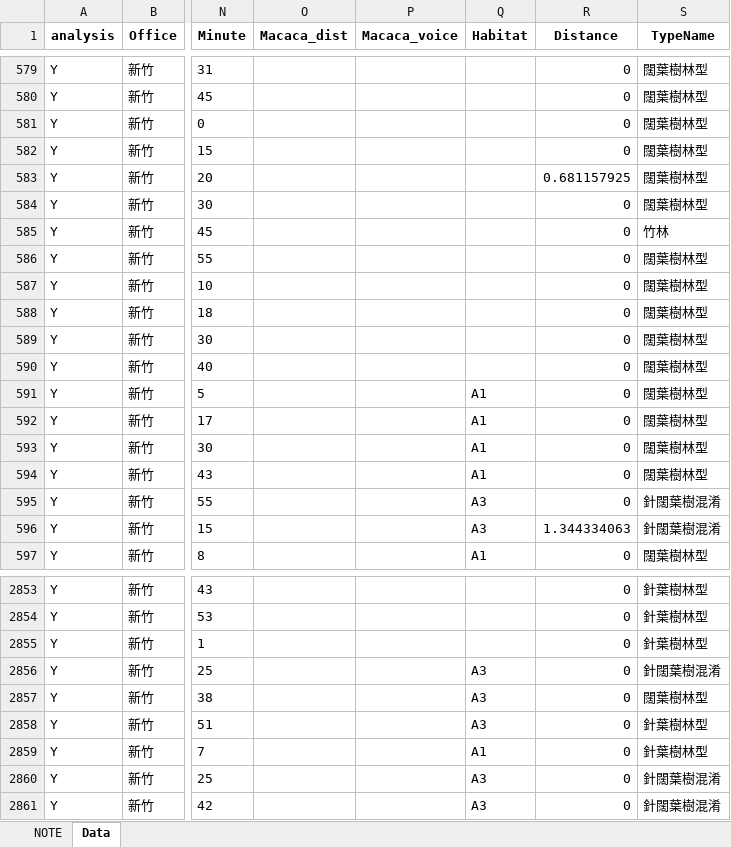
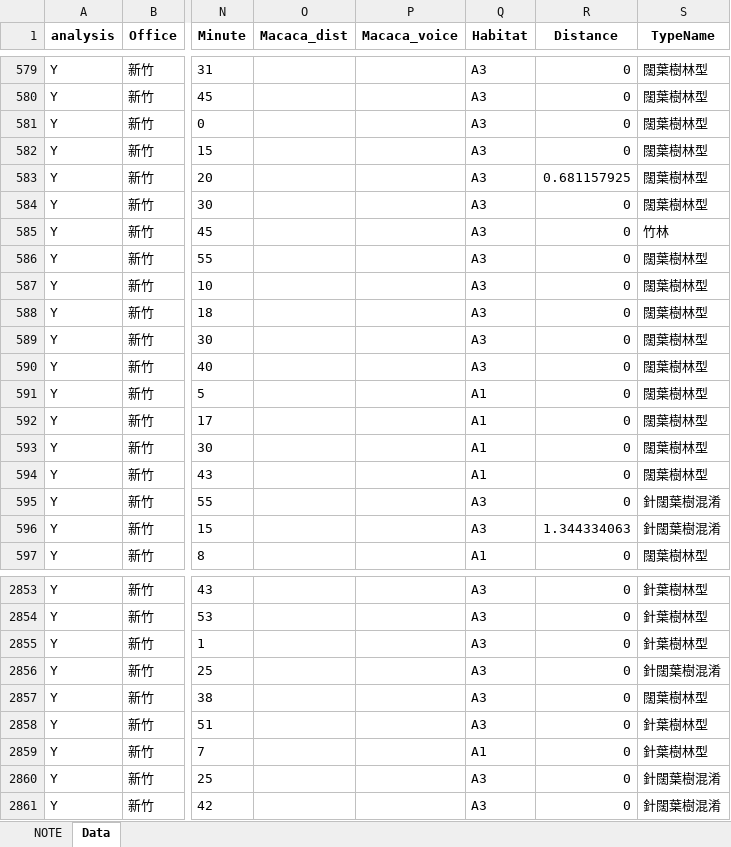
Before and after one commit to wetinhsu/Macaca-population-trend, an Excel workbook: data/clean/full_combind_Forestrydata_V1.xlsx, sheet Data, drawn as a sheet; only a part is shown, gaps mark what is left out; values as stored, in another font and other column widths than the file's, no borders; the diff covers the shown part only; the diff names each change by its address in the sheet, - before the commit and + after, or states it on an @@ line.

```diff
--- a/data/clean/full_combind_Forestrydata_V1.xlsx (sheet Data)
+++ b/data/clean/full_combind_Forestrydata_V1.xlsx (sheet Data)
-Q579:Q590 (Habitat): (empty)
+Q579:Q590 (Habitat): A3
-Q2853:Q2855 (Habitat): (empty)
+Q2853:Q2855 (Habitat): A3
```
Also changed, not shown: 108 edited cells elsewhere in this sheet, data/clean/for analysis Forestrydata_V1.xlsx, 5 other files.
